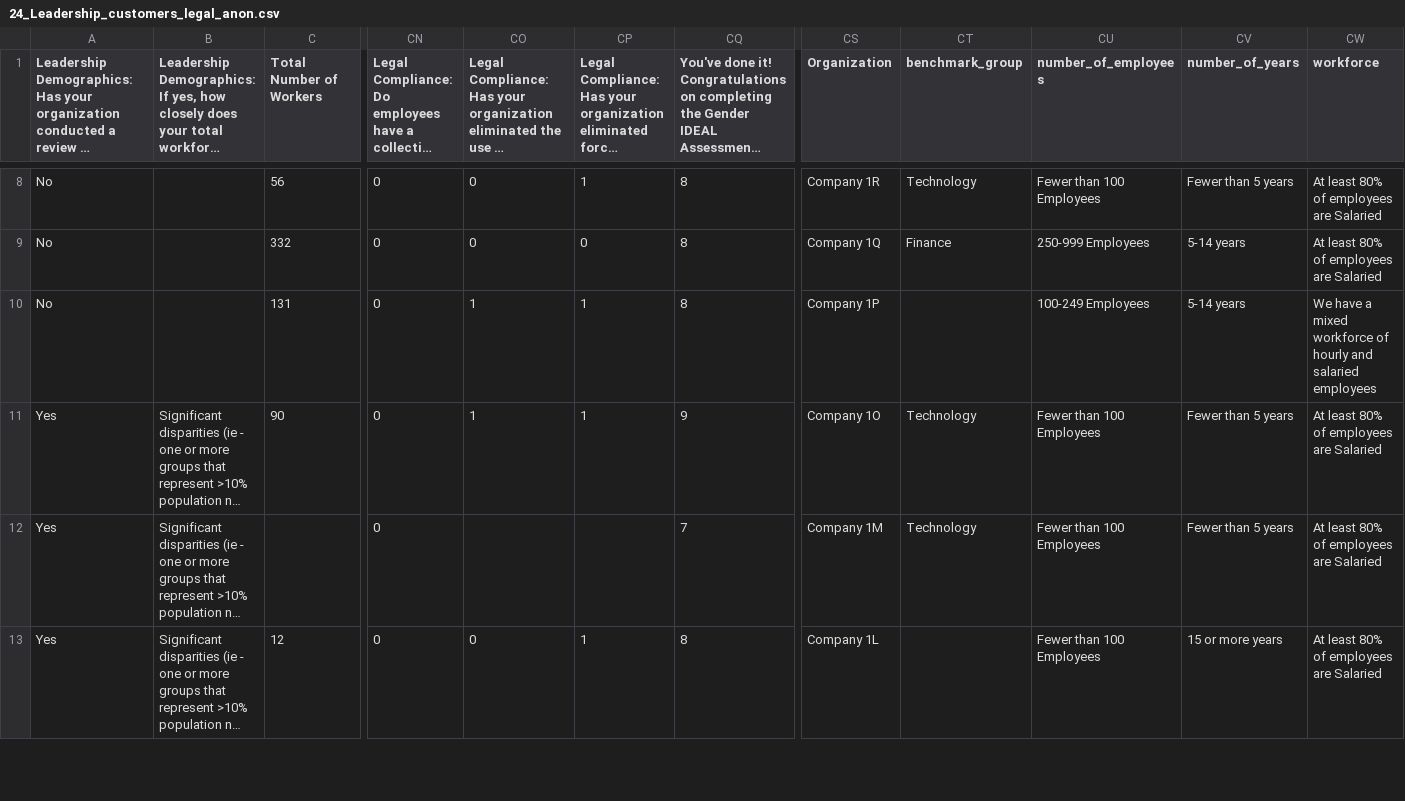
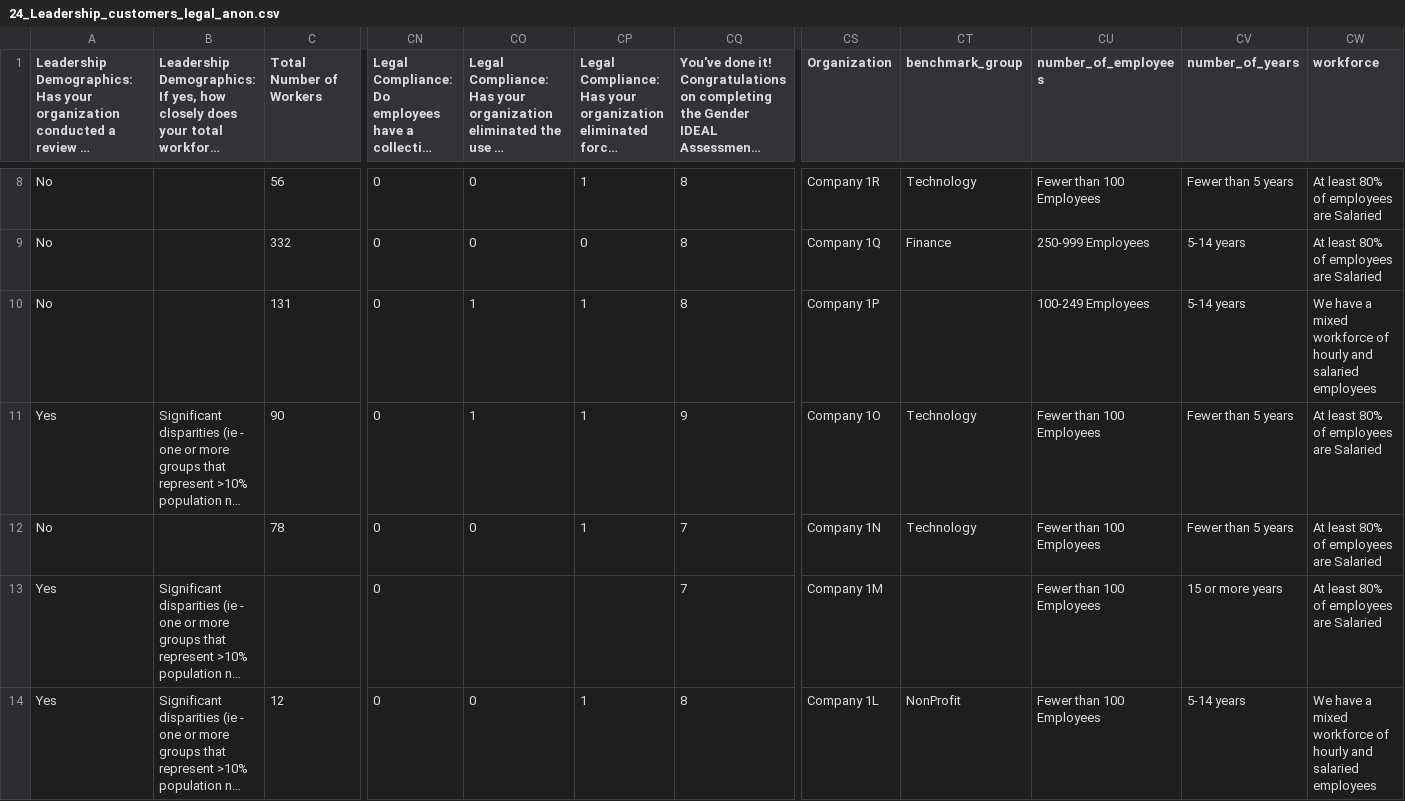
Before and after one commit to anushasilla/gender-ideal, a CSV file: data_original/24_Leadership_customers_legal_anon.csv, drawn as a sheet; only a part is shown, gaps mark what is left out; long unchanged cells end in …; addresses are those after the commit; rows hold the shown columns only; the diff covers the shown part only; the diff names each change by its address in the sheet, - before the commit and + after, or states it on an @@ line.

Commit message:
Added Company 1N data to leadership csv

```diff
--- a/data_original/24_Leadership_customers_legal_anon.csv
+++ b/data_original/24_Leadership_customers_legal_anon.csv
+row 12: No |  | 78 | 0 | 0 | 1 | 7 | Company 1N | Technology | Fewer than 100 Employees | Fewer than 5 years | At least 80% of employees are Salaried
-CT13 (benchmark_group): Technology
+CT13 (benchmark_group): (empty)
-CV13 (number_of_years): Fewer than 5 years
+CV13 (number_of_years): 15 or more years
-CT14 (benchmark_group): (empty)
+CT14 (benchmark_group): NonProfit
-CV14 (number_of_years): 15 or more years
+CV14 (number_of_years): 5-14 years
-CW14 (workforce): At least 80% of employees are Salaried
+CW14 (workforce): We have a mixed workforce of hourly and salaried employees
```
Also changed, not shown: 1 removed row and 30 edited cells elsewhere in this file.
